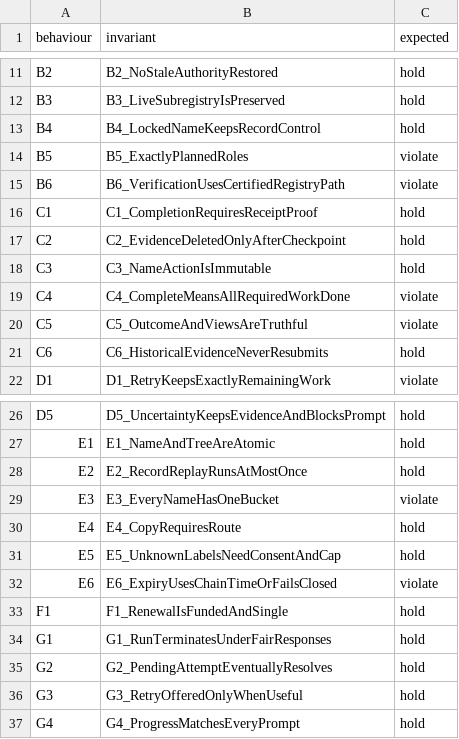
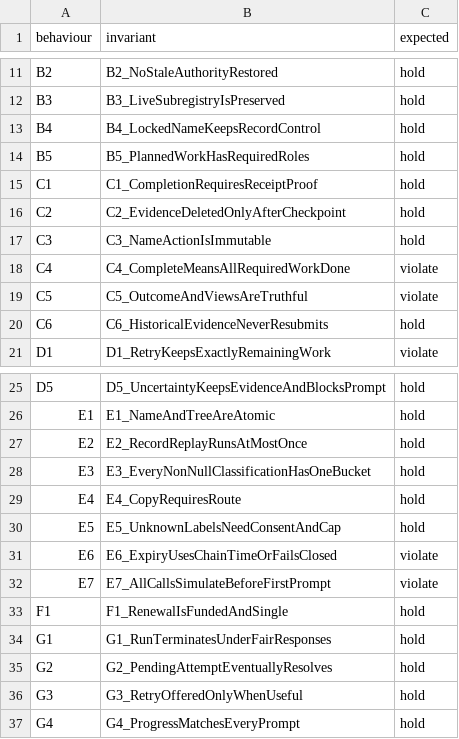
Before and after one commit to ensdomains/apps-monorepo, a TSV file: apps/manager/verification/migration/current-expectations.tsv, drawn as a sheet; only a part is shown, gaps mark what is left out.

```diff
--- a/apps/manager/verification/migration/current-expectations.tsv
+++ b/apps/manager/verification/migration/current-expectations.tsv
@@ -13,4 +13,3 @@ B3	B3_LiveSubregistryIsPreserved	hold
 B4	B4_LockedNameKeepsRecordControl	hold
-B5	B5_ExactlyPlannedRoles	violate
-B6	B6_VerificationUsesCertifiedRegistryPath	violate
+B5	B5_PlannedWorkHasRequiredRoles	hold
 C1	C1_CompletionRequiresReceiptProof	hold
@@ -28,3 +27,3 @@ E1	E1_NameAndTreeAreAtomic	hold
 E2	E2_RecordReplayRunsAtMostOnce	hold
-E3	E3_EveryNameHasOneBucket	violate
+E3	E3_EveryNonNullClassificationHasOneBucket	hold
 E4	E4_CopyRequiresRoute	hold
@@ -32,2 +31,3 @@ E5	E5_UnknownLabelsNeedConsentAndCap	hold
 E6	E6_ExpiryUsesChainTimeOrFailsClosed	violate
+E7	E7_AllCallsSimulateBeforeFirstPrompt	violate
 F1	F1_RenewalIsFundedAndSingle	hold
```
Also changed, not shown: apps/manager/verification/migration/sensitivity.tsv, formal/migration-context/decisions.tsv, 17 other files.
